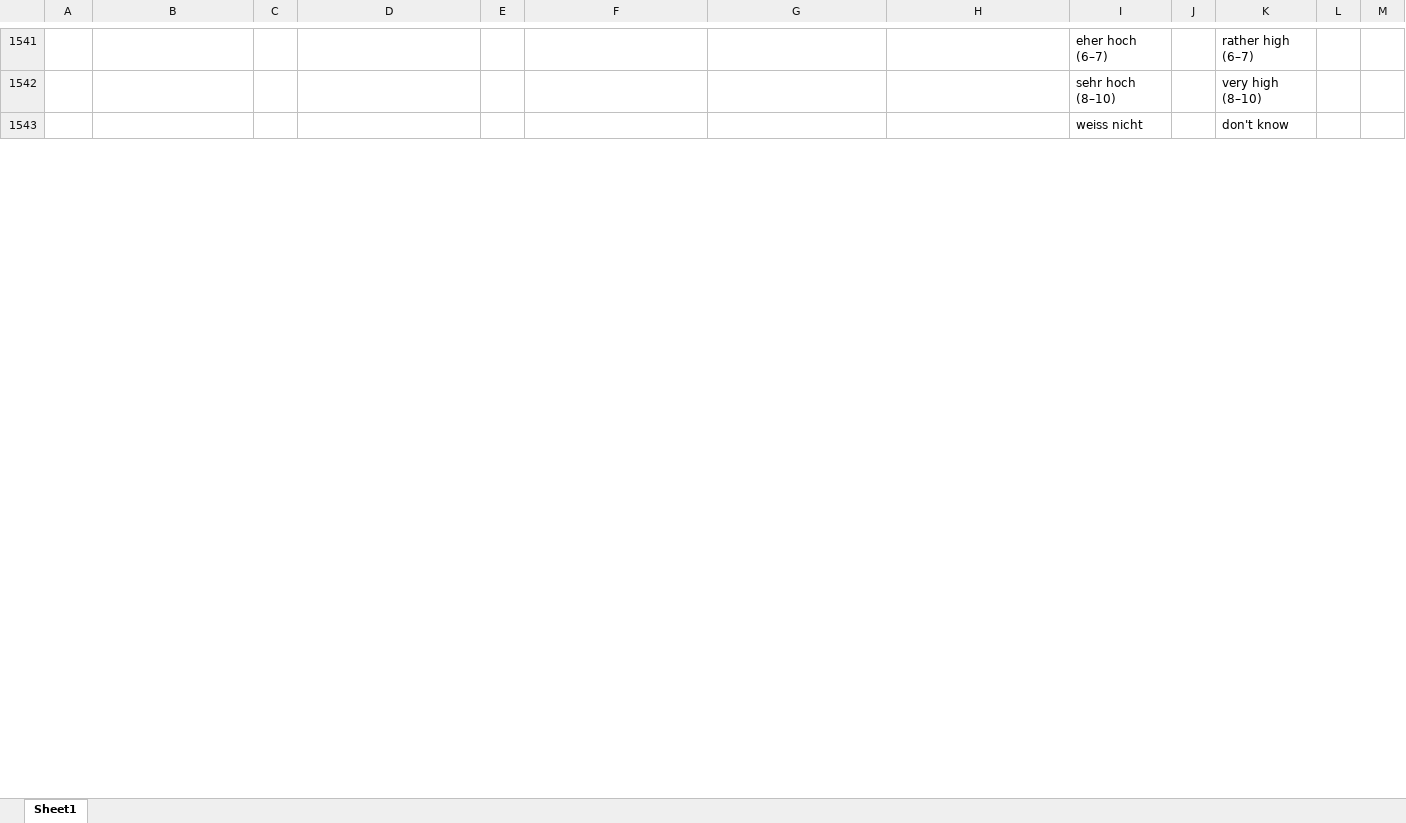
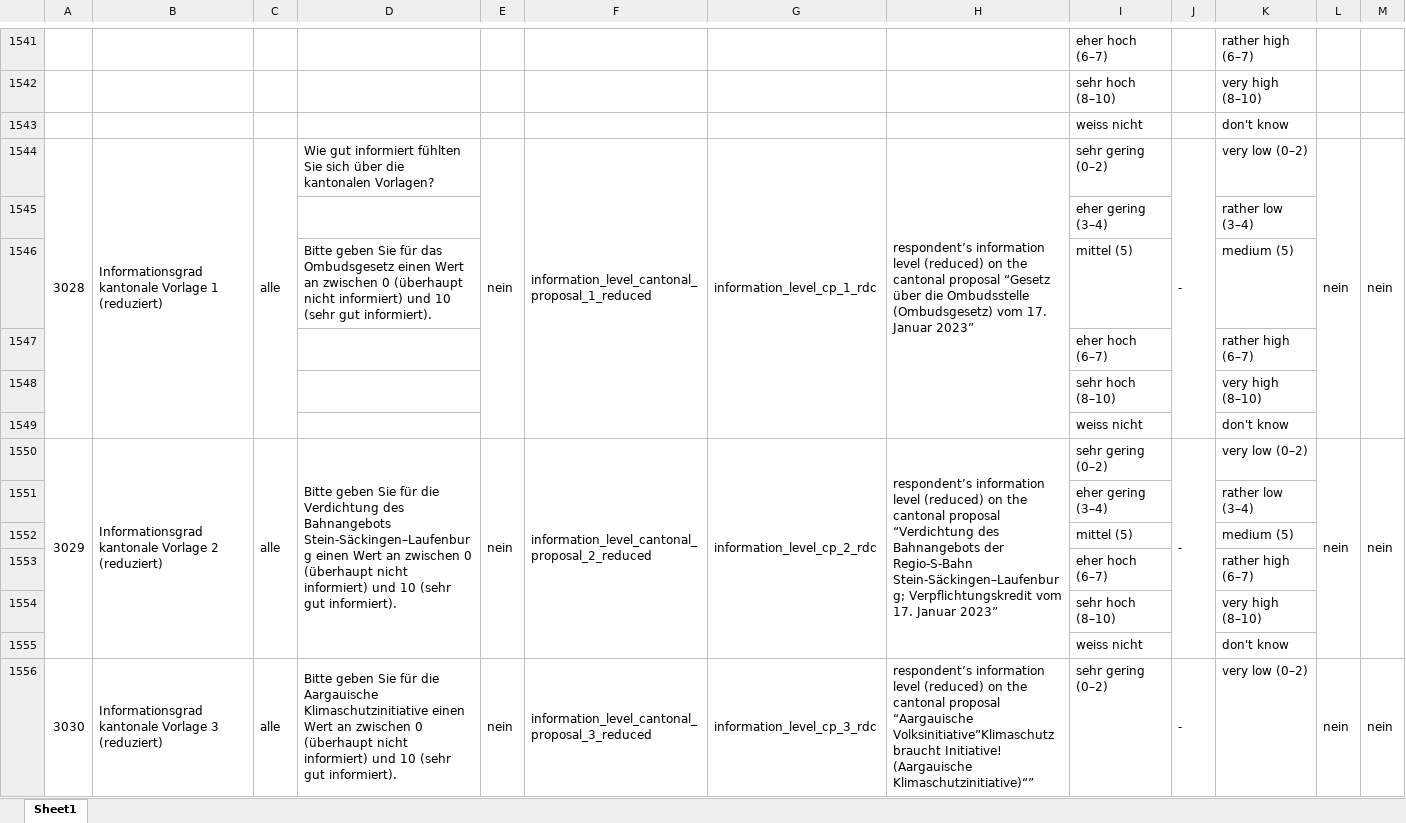
Before and after one commit to zdaarau/fokus, an Excel workbook: output/questionnaires/2023-06-18_aargau.xlsx, sheet Sheet1, drawn as a sheet; only a part is shown, gaps mark what is left out; values as stored, in another font and other column widths than the file's, no borders; the diff covers the shown part only; the diff names each change by its address in the sheet, - before the commit and + after, or states it on an @@ line.

```diff
--- a/output/questionnaires/2023-06-18_aargau.xlsx (sheet Sheet1)
+++ b/output/questionnaires/2023-06-18_aargau.xlsx (sheet Sheet1)
+row 1544: 3028 | Informationsgrad kantonale Vorlage 1 (reduziert) | alle | Wie gut informiert fühlten Sie sich über die kantonalen Vorlagen? | nein | information_level_cantonal_proposal_1_reduced | information_level_cp_1_rdc | respondent’s information level (reduced) on the cantonal proposal “Gesetz über die Ombudsstelle (Ombudsgesetz) vom 17. Januar 2023” | sehr gering (0–2) | - | very low (0–2) | nein | nein
+row 1545:  |  |  |  |  |  |  |  | eher gering (3–4) |  | rather low (3–4)
+row 1546:  |  |  | Bitte geben Sie für das Ombudsgesetz einen Wert an zwischen 0 (überhaupt nicht informiert) und 10 (sehr gut informiert). |  |  |  |  | mittel (5) |  | medium (5)
+row 1547:  |  |  |  |  |  |  |  | eher hoch (6–7) |  | rather high (6–7)
+row 1548:  |  |  |  |  |  |  |  | sehr hoch (8–10) |  | very high (8–10)
+row 1549:  |  |  |  |  |  |  |  | weiss nicht |  | don't know
+row 1550: 3029 | Informationsgrad kantonale Vorlage 2 (reduziert) | alle | Bitte geben Sie für die Verdichtung des Bahnangebots Stein-Säckingen–Laufenburg einen Wert an zwischen 0 (überhaupt nicht informiert) und 10 (sehr gut informiert). | nein | information_level_cantonal_proposal_2_reduced | information_level_cp_2_rdc | respondent’s information level (reduced) on the cantonal proposal “Verdichtung des Bahnangebots der Regio-S-Bahn Stein-Säckingen–Laufenburg; Verpflichtungskredit vom 17. Januar 2023” | sehr gering (0–2) | - | very low (0–2) | nein | nein
+row 1551:  |  |  |  |  |  |  |  | eher gering (3–4) |  | rather low (3–4)
+row 1552:  |  |  |  |  |  |  |  | mittel (5) |  | medium (5)
+row 1553:  |  |  |  |  |  |  |  | eher hoch (6–7) |  | rather high (6–7)
+row 1554:  |  |  |  |  |  |  |  | sehr hoch (8–10) |  | very high (8–10)
+row 1555:  |  |  |  |  |  |  |  | weiss nicht |  | don't know
+row 1556: 3030 | Informationsgrad kantonale Vorlage 3 (reduziert) | alle | Bitte geben Sie für die Aargauische Klimaschutzinitiative einen Wert an zwischen 0 (überhaupt nicht informiert) und 10 (sehr gut informiert). | nein | information_level_cantonal_proposal_3_reduced | information_level_cp_3_rdc | respondent’s information level (reduced) on the cantonal proposal “Aargauische Volksinitiative”Klimaschutz braucht Initiative! (Aargauische Klimaschutzinitiative)“” | sehr gering (0–2) | - | very low (0–2) | nein | nein
```
Also changed, not shown: 11 added rows and row numbers in column A elsewhere in this sheet, output/questionnaires/2020-09-27_aargau.xlsx, output/questionnaires/2021-11-28_aargau.xlsx, 18 other files.
